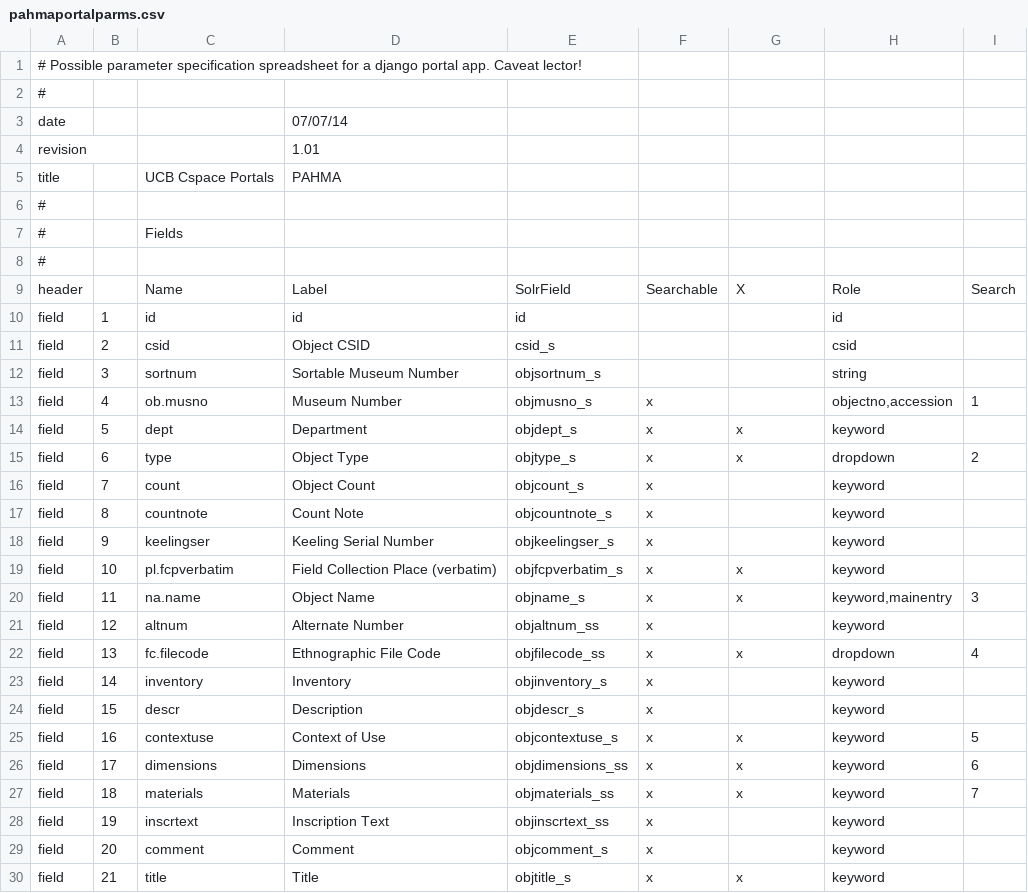
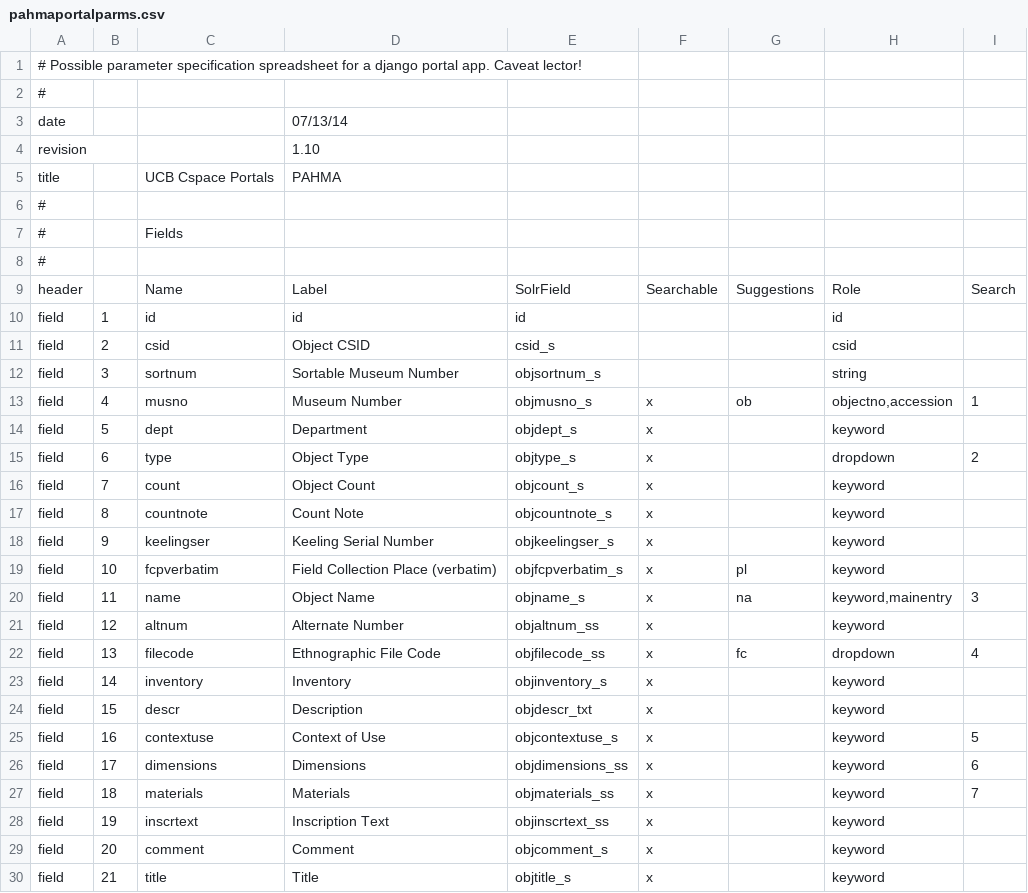
Before and after one commit to reginax/pahma_project, a CSV file: publicsearch/pahmaportalparms.csv, drawn as a sheet; only a part is shown; the diff covers the shown part only; the diff names each change by its address in the sheet, - before the commit and + after, or states it on an @@ line.

Commit message:
PAHMA-1085: further revisions to 'autosuggest' and some datasource paramters

```diff
--- a/publicsearch/pahmaportalparms.csv
+++ b/publicsearch/pahmaportalparms.csv
-D3: 07/07/14
+D3: 07/13/14
-D4: 1.01
+D4: 1.10
-G9: X
+G9: Suggestions
-C13: ob.musno
+C13: musno
-G13: (empty)
+G13: ob
-G14:G15: x
+G14:G15: (empty)
-C19: pl.fcpverbatim
+C19: fcpverbatim
-G19: x
+G19: pl
-C20: na.name
+C20: name
-G20: x
+G20: na
-C22: fc.filecode
+C22: filecode
-G22: x
+G22: fc
-E24: objdescr_s
+E24: objdescr_txt
-G25:G27: x
+G25:G27: (empty)
-G30: x
+G30: (empty)
```
Also changed, not shown: 22 edited cells elsewhere in this file, 11 other files.
